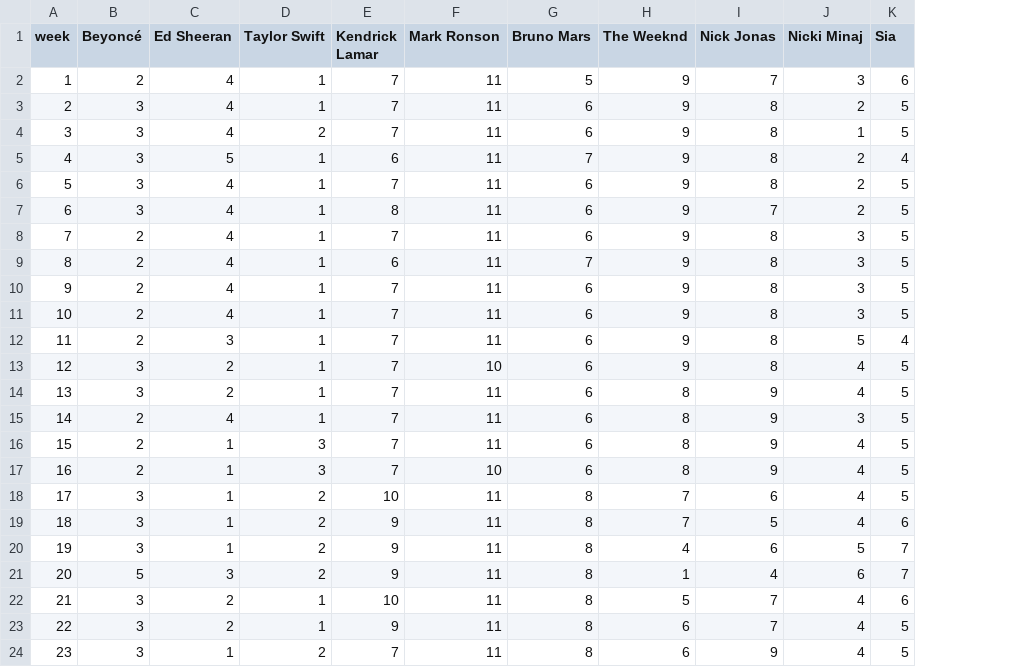
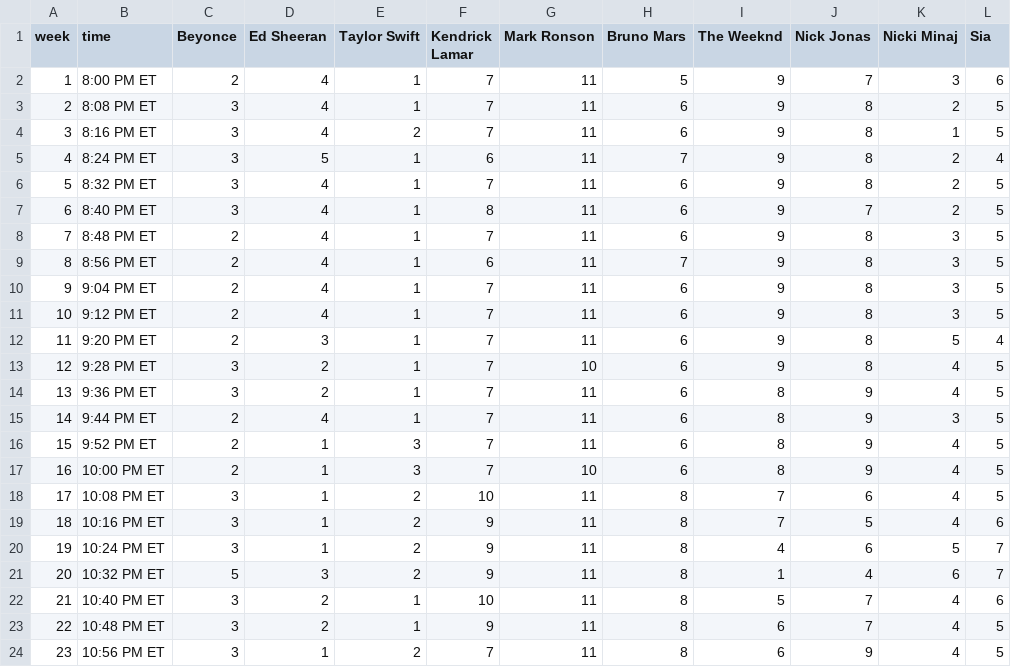
Before and after one commit to GoogleTrends/horserace, a CSV file: VMAs.csv, drawn as a sheet; only a part is shown; addresses are those after the commit; the diff names each change by its address in the sheet, - before the commit and + after, or states it on an @@ line.

```diff
--- a/VMAs.csv
+++ b/VMAs.csv
+column B (time), rows 2-24: 8:00 PM ET | 8:08 PM ET | 8:16 PM ET | 8:24 PM ET | 8:32 PM ET | 8:40 PM ET | 8:48 PM ET | 8:56 PM ET | 9:04 PM ET | 9:12 PM ET | 9:20 PM ET | 9:28 PM ET | 9:36 PM ET | 9:44 PM ET | 9:52 PM ET | 10:00 PM ET | 10:08 PM ET | 10:16 PM ET | 10:24 PM ET | 10:32 PM ET | 10:40 PM ET | 10:48 PM ET | 10:56 PM ET
-C1: Beyoncé
+C1: Beyonce
```
Also changed, not shown: 1 other file.
